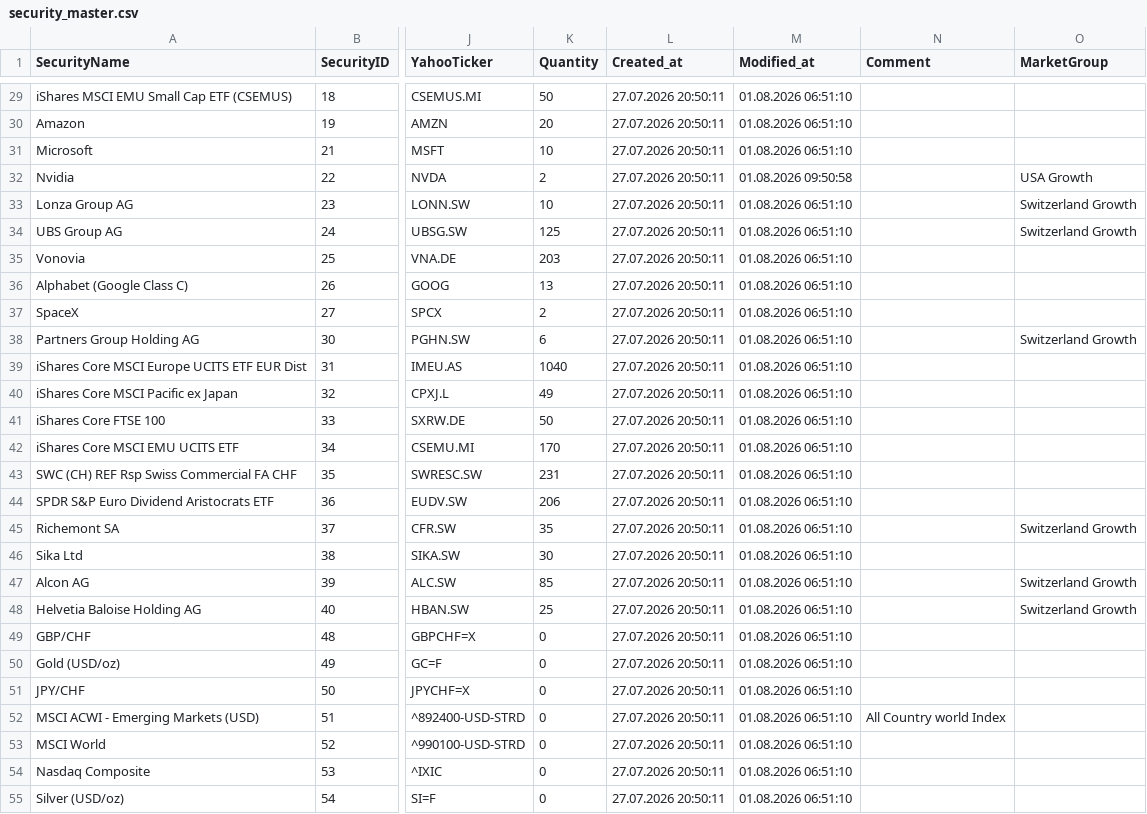
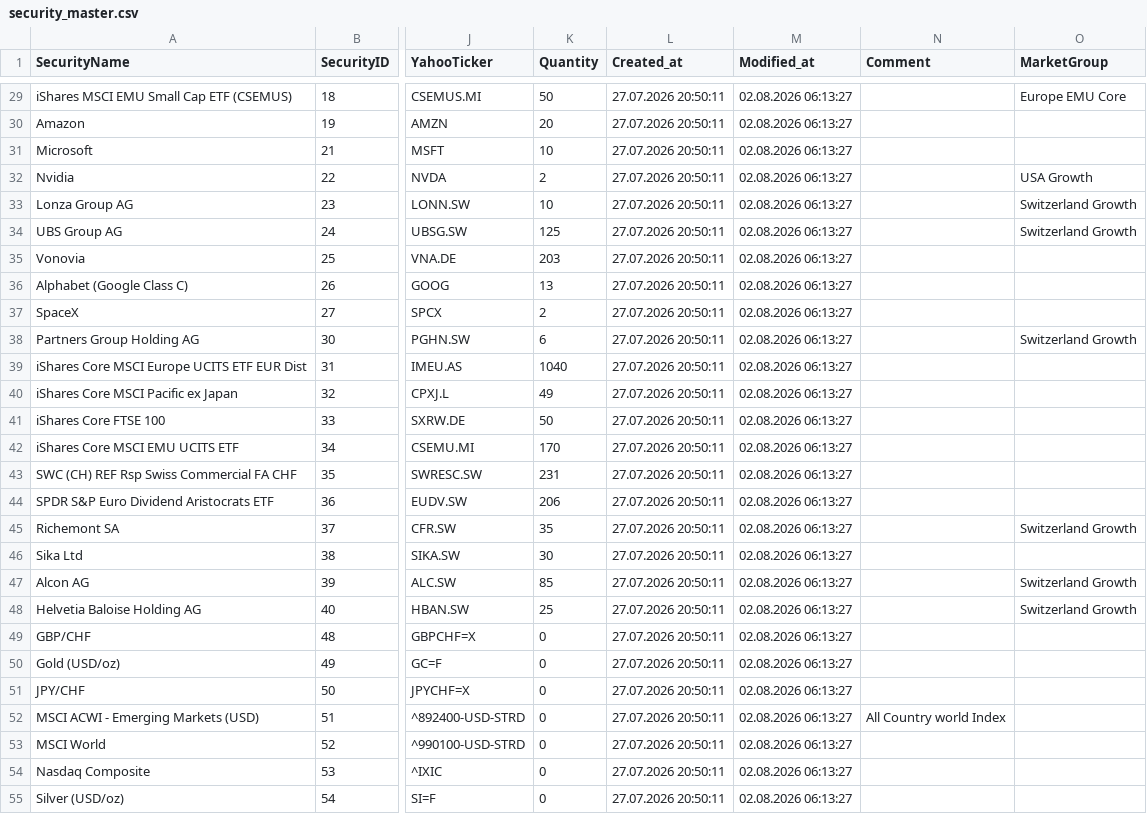
Before and after one commit to Munotstadt/securitydatacollector, a CSV file: data/security_master.csv, drawn as a sheet; only a part is shown, gaps mark what is left out; the diff covers the shown part only; the diff names each change by its address in the sheet, - before the commit and + after, or states it on an @@ line.

```diff
--- a/data/security_master.csv
+++ b/data/security_master.csv
-M29:M31 (Modified_at): 01.08.2026 06:51:10
+M29:M31 (Modified_at): 02.08.2026 06:13:27
-O29 (MarketGroup): (empty)
+O29 (MarketGroup): Europe EMU Core
-M32 (Modified_at): 01.08.2026 09:50:58
+M32 (Modified_at): 02.08.2026 06:13:27
-M33:M55 (Modified_at): 01.08.2026 06:51:10
+M33:M55 (Modified_at): 02.08.2026 06:13:27
```
Also changed, not shown: 35 edited cells elsewhere in this file.
